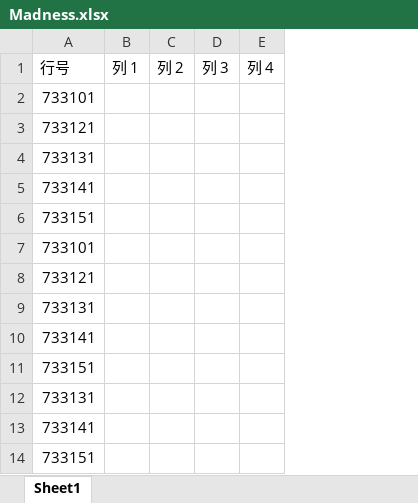
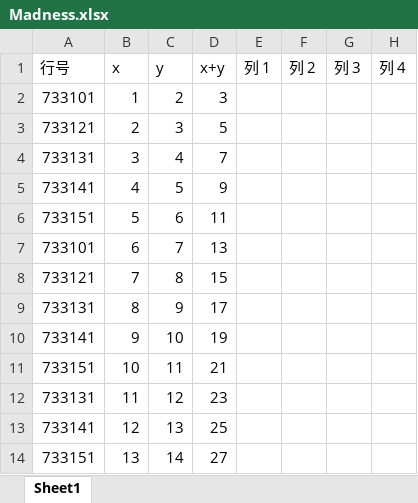
Before and after one commit to SuoweiHu/Excel-Online-App, an Excel workbook: Example Excel/Madness.xlsx, sheet Sheet1, drawn as a sheet; only a part is shown; values as stored, in another font and other column widths than the file's, no borders; the diff names each change by its address in the sheet, - before the commit and + after, or states it on an @@ line.

```diff
--- a/Example Excel/Madness.xlsx (sheet Sheet1)
+++ b/Example Excel/Madness.xlsx (sheet Sheet1)
+column B, rows 1-14: x | 1 | 2 | 3 | 4 | 5 | 6 | 7 | 8 | 9 | 10 | 11 | 12 | 13
+column C, rows 1-14: y | 2 | 3 | 4 | 5 | 6 | 7 | 8 | 9 | 10 | 11 | 12 | 13 | 14
+column D, rows 1-14: x+y | 3 | 5 | 7 | 9 | 11 | 13 | 15 | 17 | 19 | 21 | 23 | 25 | 27
```
Also changed, not shown: 6 other files.
